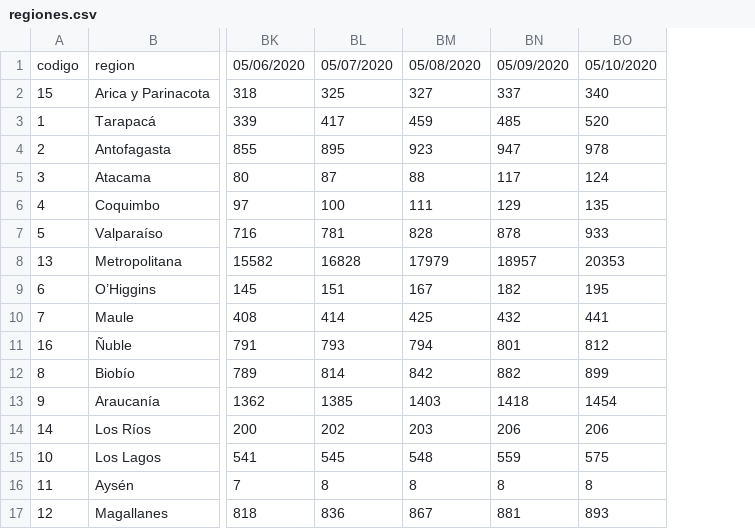
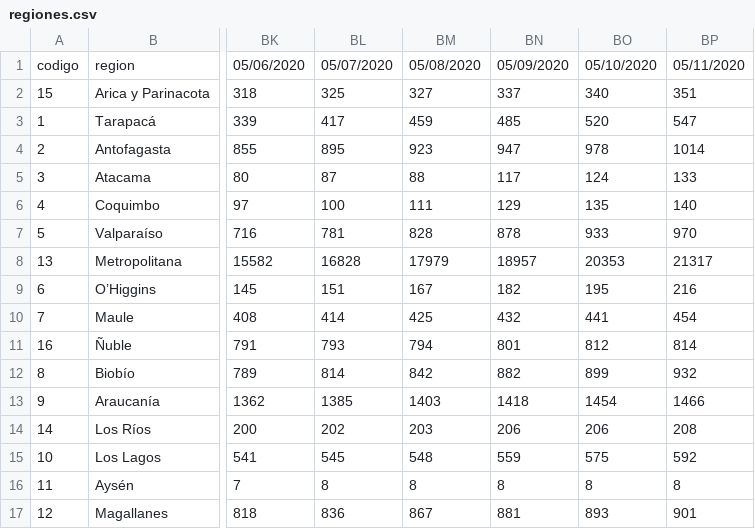
Before and after one commit to alavado/cmm-covid19, a CSV file: src/data/contagios/regiones.csv, drawn as a sheet; only a part is shown, gaps mark what is left out; the diff names each change by its address in the sheet, - before the commit and + after, or states it on an @@ line.

```diff
--- a/src/data/contagios/regiones.csv
+++ b/src/data/contagios/regiones.csv
+column BP, rows 1-17: 05/11/2020 | 351 | 547 | 1014 | 133 | 140 | 970 | 21317 | 216 | 454 | 814 | 932 | 1466 | 208 | 592 | 8 | 901
```
Also changed, not shown: 6 other files.
